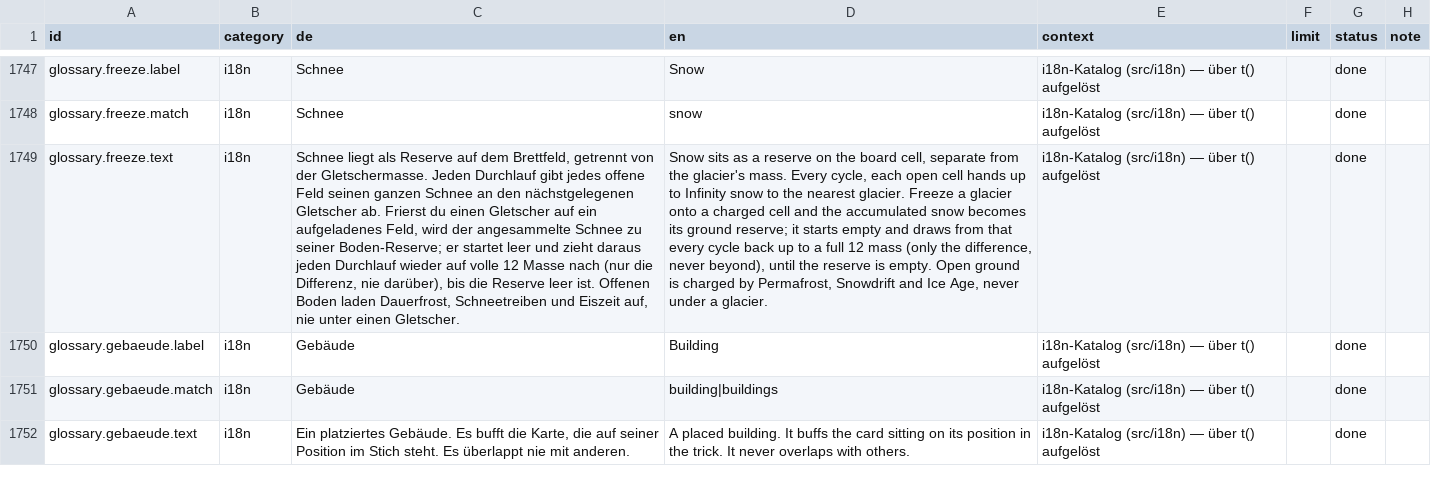
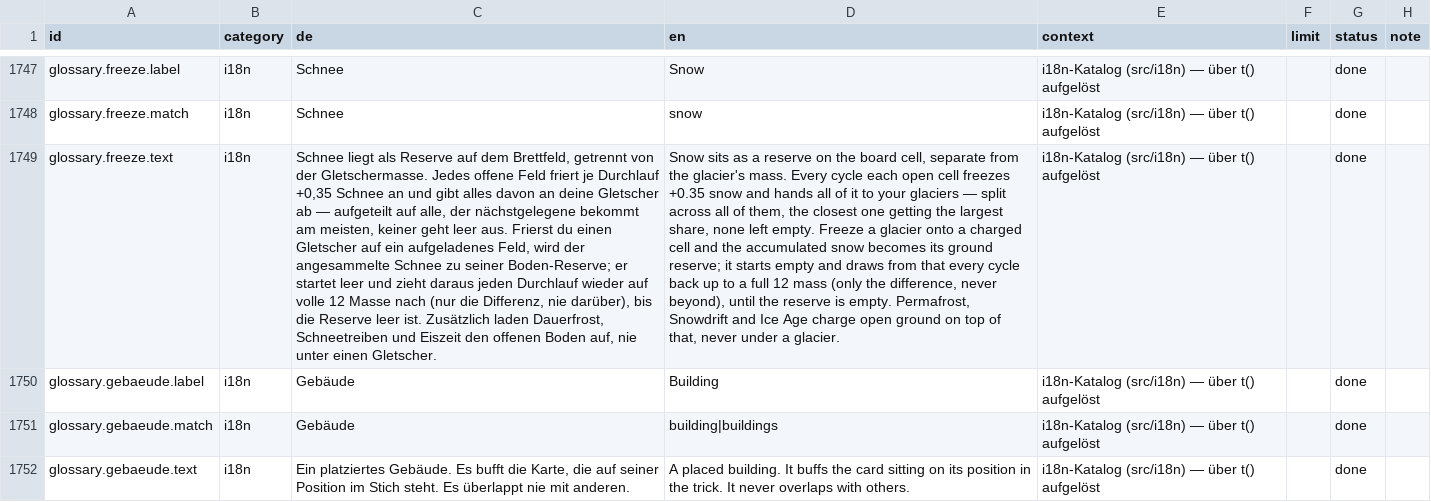
Before and after one commit to GitGudMonkeh/autostich, a CSV file: docs/localization/strings_de_pixi_2026-08-15.csv, drawn as a sheet; only a part is shown, gaps mark what is left out; the diff covers the shown part only; the diff names each change by its address in the sheet, - before the commit and + after, or states it on an @@ line.

```diff
--- a/docs/localization/strings_de_pixi_2026-08-15.csv
+++ b/docs/localization/strings_de_pixi_2026-08-15.csv
-C1749 (de): …der Gletschermasse. Jeden Durchlauf gibt jedes offene Feld seinen ganzen Schnee an den nächstgelegenen Gletscher ab. Frierst du einen Gletscher auf ein aufgeladenes Feld, wird der angesammelte Schnee zu seiner Boden-Reserve; er startet leer und zieht daraus jeden Durchlauf wieder auf volle 12 Masse nach (nur die Differenz, nie darüber), bis die Reserve leer ist. Offenen Boden laden Dauerfrost, Schneetreiben und Eiszeit auf, nie…
+C1749 (de): …der Gletschermasse. Jedes offene Feld friert je Durchlauf +0,35 Schnee an und gibt alles davon an deine Gletscher ab — aufgeteilt auf alle, der nächstgelegene bekommt am meisten, keiner geht leer aus. Frierst du einen Gletscher auf ein aufgeladenes Feld, wird der angesammelte Schnee zu seiner Boden-Reserve; er startet leer und zieht daraus jeden Durchlauf wieder auf volle 12 Masse nach (nur die Differenz, nie darüber), bis die Reserve leer ist. Zusätzlich laden Dauerfrost, Schneetreiben und Eiszeit den offenen Boden auf, nie…
-D1749 (en): …mass. Every cycle, each open cell hands up to Infinity snow to the nearest glacier. Freeze a glacier onto a charged cell and the accumulated snow becomes its ground reserve; it starts empty and draws from that every cycle back up to a full 12 mass (only the difference, never beyond), until the reserve is empty. Open ground is charged by Permafrost, Snowdrift and Ice Age, never under…
+D1749 (en): …mass. Every cycle each open cell freezes +0.35 snow and hands all of it to your glaciers — split across all of them, the closest one getting the largest share, none left empty. Freeze a glacier onto a charged cell and the accumulated snow becomes its ground reserve; it starts empty and draws from that every cycle back up to a full 12 mass (only the difference, never beyond), until the reserve is empty. Permafrost, Snowdrift and Ice Age charge open ground on top of that, never under…
```
Also changed, not shown: 3 edited cells elsewhere in this file, docs/localization/strings_es.csv, docs/localization/strings_zh-Hans.csv, 15 other files.
